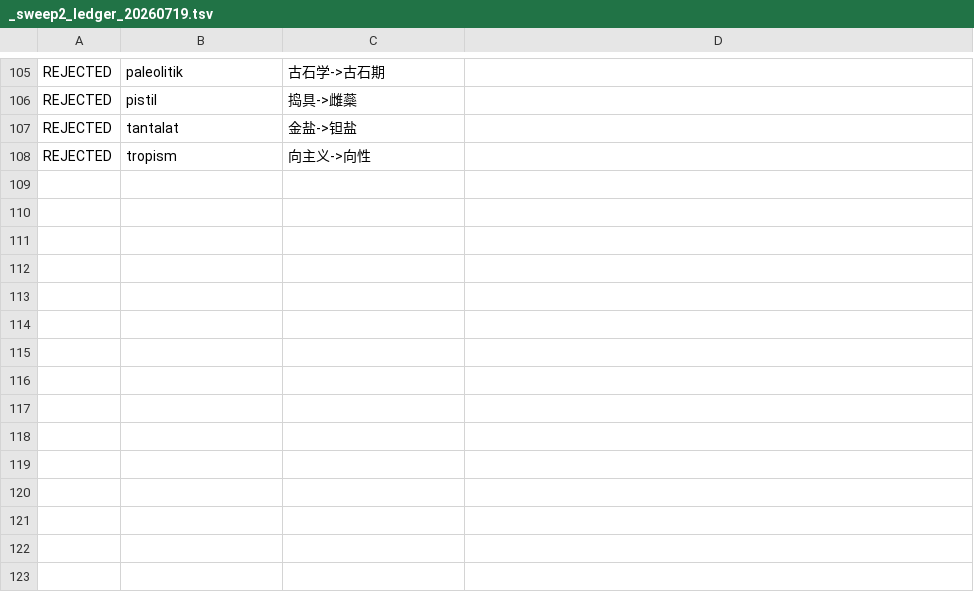
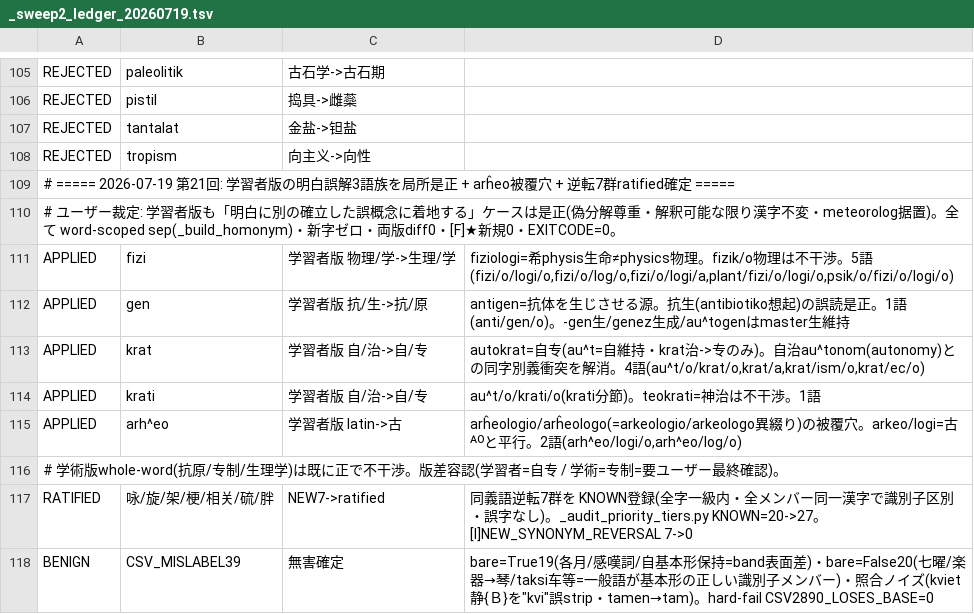
Before and after one commit to Takatakatake/kanji_assign, a TSV file: _sweep2_ledger_20260719.tsv, drawn as a sheet; only a part is shown, gaps mark what is left out.

```diff
--- a/_sweep2_ledger_20260719.tsv
+++ b/_sweep2_ledger_20260719.tsv
@@ -108 +108,11 @@ REJECTED	tantalat	金盐->钽盐
 REJECTED	tropism	向主义->向性
+# ===== 2026-07-19 第21回: 学習者版の明白誤解3語族を局所是正 + arĥeo被覆穴 + 逆転7群ratified確定 =====
+# ユーザー裁定: 学習者版も「明白に別の確立した誤概念に着地する」ケースは是正(偽分解尊重・解釈可能な限り漢字不変・meteorolog据置)。全て word-scoped sep(_build_homonym)・新字ゼロ・両版diff0・[F]★新規0・EXITCODE=0。
+APPLIED	fizi	学習者版 物理/学->生理/学	fiziologi=希physis生命≠physics物理。fizik/o物理は不干渉。5語(fizi/o/logi/o,fizi/o/log/o,fizi/o/logi/a,plant/fizi/o/logi/o,psik/o/fizi/o/logi/o)
+APPLIED	gen	学習者版 抗/生->抗/原	antigen=抗体を生じさせる源。抗生(antibiotiko想起)の誤読是正。1語(anti/gen/o)。‑gen生/genez生成/au^togenはmaster生維持
+APPLIED	krat	学習者版 自/治->自/专	autokrat=自专(au^t=自維持・krat治->专のみ)。自治au^tonom(autonomy)との同字別義衝突を解消。4語(au^t/o/krat/o,krat/a,krat/ism/o,krat/ec/o)
+APPLIED	krati	学習者版 自/治->自/专	au^t/o/krati/o(krati分節)。teokrati=神治は不干渉。1語
+APPLIED	arh^eo	学習者版 latin->古	arĥeologio/arĥeologo(=arkeologio/arkeologo異綴り)の被覆穴。arkeo/logi=古ᴬᴼと平行。2語(arh^eo/logi/o,arh^eo/log/o)
+# 学術版whole-word(抗原/专制/生理学)は既に正で不干渉。版差容認(学習者=自专 / 学術=专制=要ユーザー最終確認)。
+RATIFIED	咏/旋/架/梗/相关/硫/胖	NEW7->ratified	同義語逆転7群を KNOWN登録(全字一級内・全メンバー同一漢字で識別子区別・誤字なし)。_audit_priority_tiers.py KNOWN=20->27。[I]NEW_SYNONYM_REVERSAL 7->0
+BENIGN	CSV_MISLABEL39	無害確定	bare=True19(各月/感嘆詞/自基本形保持=band表面差)・bare=False20(七曜/楽器→琴/taksi车等=一般語が基本形の正しい識別子メンバー)・照合ノイズ(kviet静{Ｂ}を"kvi"誤strip・tamen→tam)。hard-fail CSV2890_LOSES_BASE=0
```
Also changed, not shown: _audit_priority_tiers_ledger.tsv, _homonym.tsv, 5 other files.
